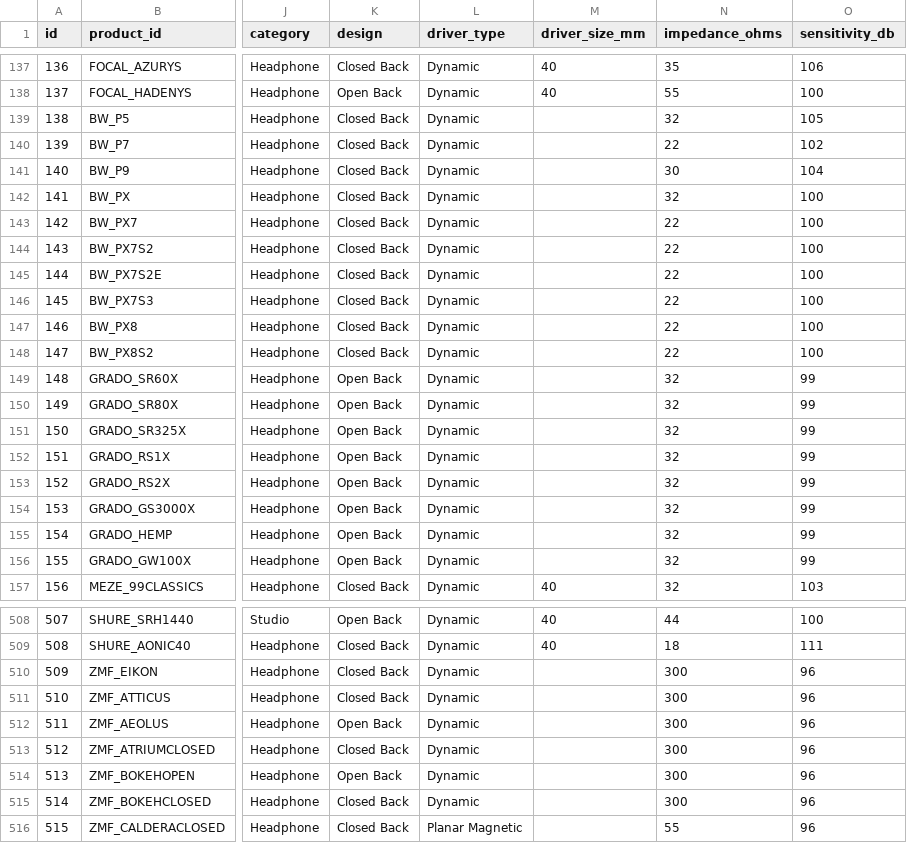
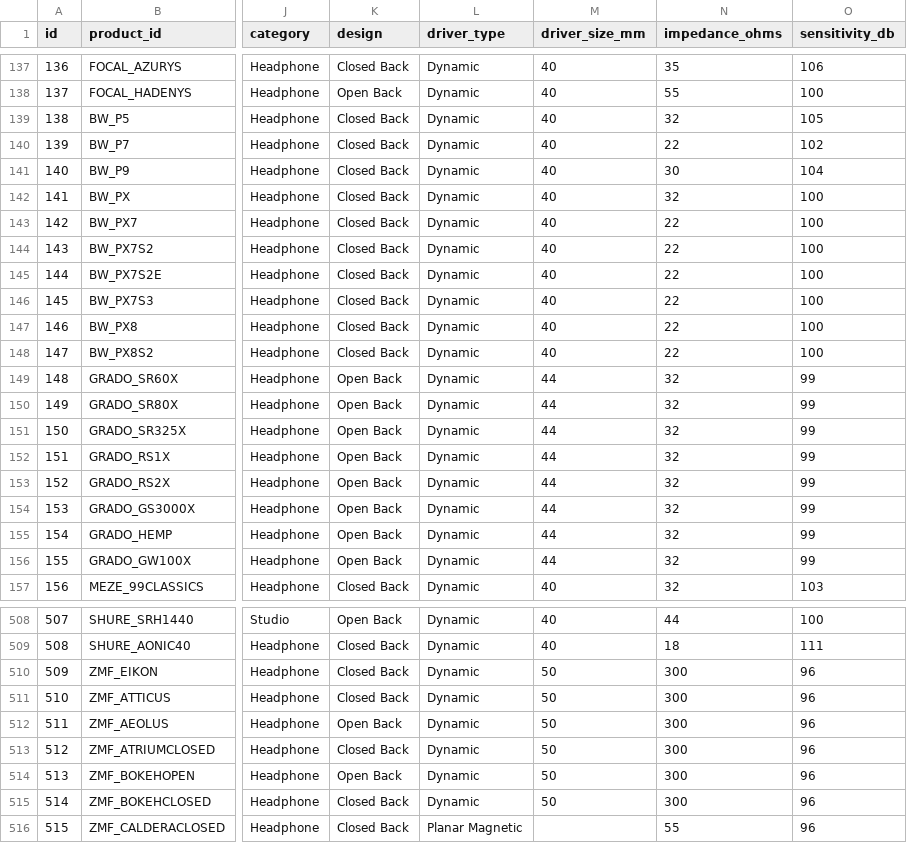
Before and after one commit to notacodeman/headphone-database, a CSV file: database/products.csv, drawn as a sheet; only a part is shown, gaps mark what is left out; the diff covers the shown part only; the diff names each change by its address in the sheet, - before the commit and + after, or states it on an @@ line.

Commit message:
Fill in driver_size_mm for dynamic-driver headphones

```diff
--- a/database/products.csv
+++ b/database/products.csv
-M139:M148 (driver_size_mm): (empty)
+M139:M148 (driver_size_mm): 40
-M149:M156 (driver_size_mm): (empty)
+M149:M156 (driver_size_mm): 44
-M510:M515 (driver_size_mm): (empty)
+M510:M515 (driver_size_mm): 50
```
Also changed, not shown: 114 edited cells elsewhere in this file.
